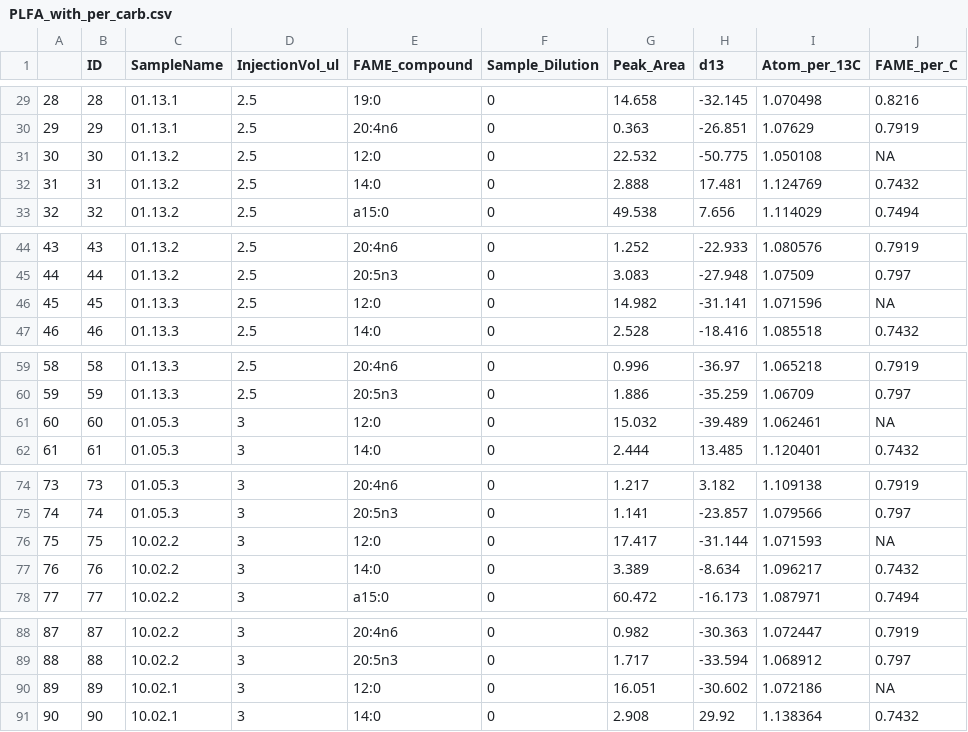
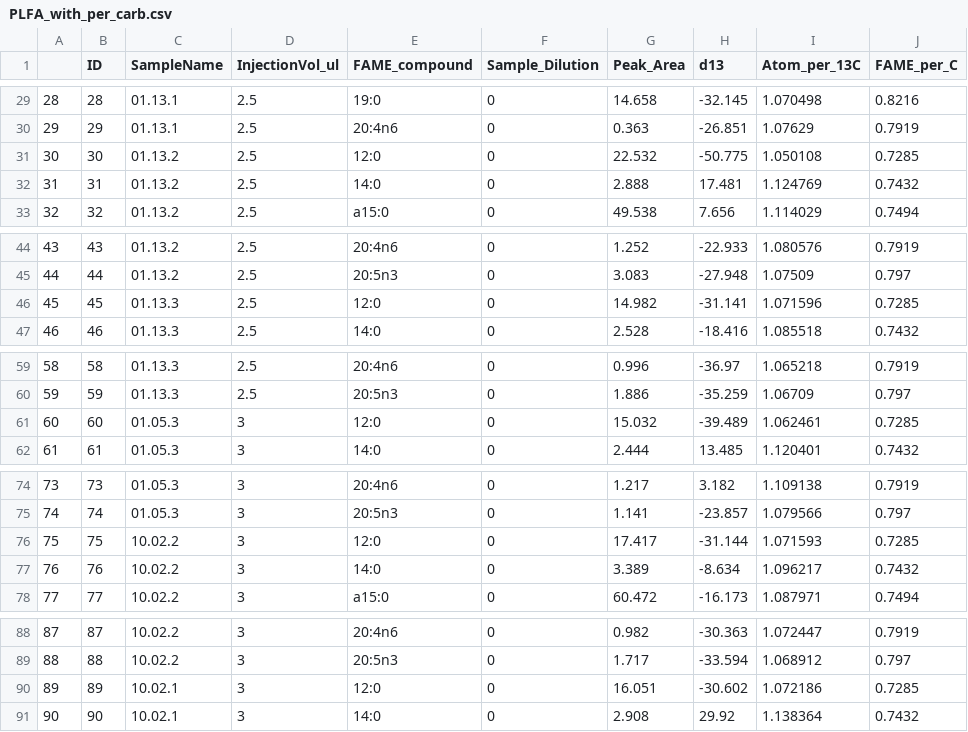
Before and after one commit to kennarewcastle/CR_13C_PLFA_R, a CSV file: PLFA_with_per_carb.csv, drawn as a sheet; only a part is shown, gaps mark what is left out; the diff covers the shown part only.

```diff
--- a/PLFA_with_per_carb.csv
+++ b/PLFA_with_per_carb.csv
@@ -30,3 +30,3 @@
 "29",29,"01.13.1","2.5","20:4n6",0,0.363,-26.851,1.07629,"0.7919"
-"30",30,"01.13.2","2.5","12:0",0,22.532,-50.775,1.050108,"NA"
+"30",30,"01.13.2","2.5","12:0",0,22.532,-50.775,1.050108,"0.7285"
 "31",31,"01.13.2","2.5","14:0",0,2.888,17.481,1.124769,"0.7432"
@@ -45,3 +45,3 @@
 "44",44,"01.13.2","2.5","20:5n3",0,3.083,-27.948,1.07509,"0.797"
-"45",45,"01.13.3","2.5","12:0",0,14.982,-31.141,1.071596,"NA"
+"45",45,"01.13.3","2.5","12:0",0,14.982,-31.141,1.071596,"0.7285"
 "46",46,"01.13.3","2.5","14:0",0,2.528,-18.416,1.085518,"0.7432"
@@ -60,3 +60,3 @@
 "59",59,"01.13.3","2.5","20:5n3",0,1.886,-35.259,1.06709,"0.797"
-"60",60,"01.05.3","3","12:0",0,15.032,-39.489,1.062461,"NA"
+"60",60,"01.05.3","3","12:0",0,15.032,-39.489,1.062461,"0.7285"
 "61",61,"01.05.3","3","14:0",0,2.444,13.485,1.120401,"0.7432"
@@ -75,3 +75,3 @@
 "74",74,"01.05.3","3","20:5n3",0,1.141,-23.857,1.079566,"0.797"
-"75",75,"10.02.2","3","12:0",0,17.417,-31.144,1.071593,"NA"
+"75",75,"10.02.2","3","12:0",0,17.417,-31.144,1.071593,"0.7285"
 "76",76,"10.02.2","3","14:0",0,3.389,-8.634,1.096217,"0.7432"
@@ -89,3 +89,3 @@
 "88",88,"10.02.2","3","20:5n3",0,1.717,-33.594,1.068912,"0.797"
-"89",89,"10.02.1","3","12:0",0,16.051,-30.602,1.072186,"NA"
+"89",89,"10.02.1","3","12:0",0,16.051,-30.602,1.072186,"0.7285"
 "90",90,"10.02.1","3","14:0",0,2.908,29.92,1.138364,"0.7432"
```
Also changed, not shown: 83 edited cells elsewhere in this file, 2 other files.
